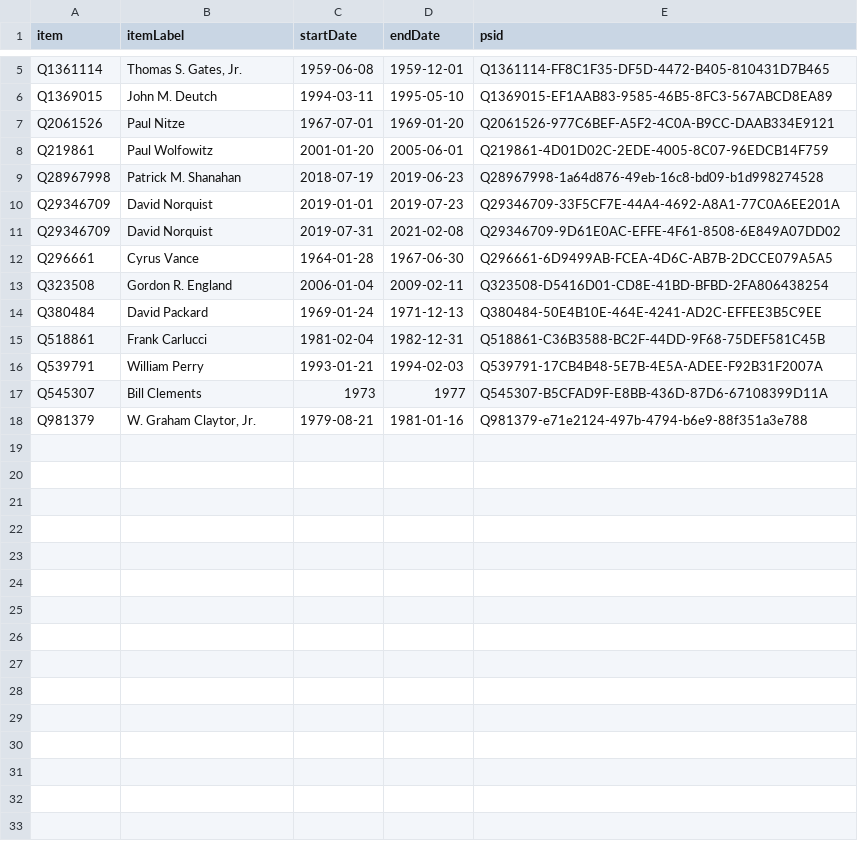
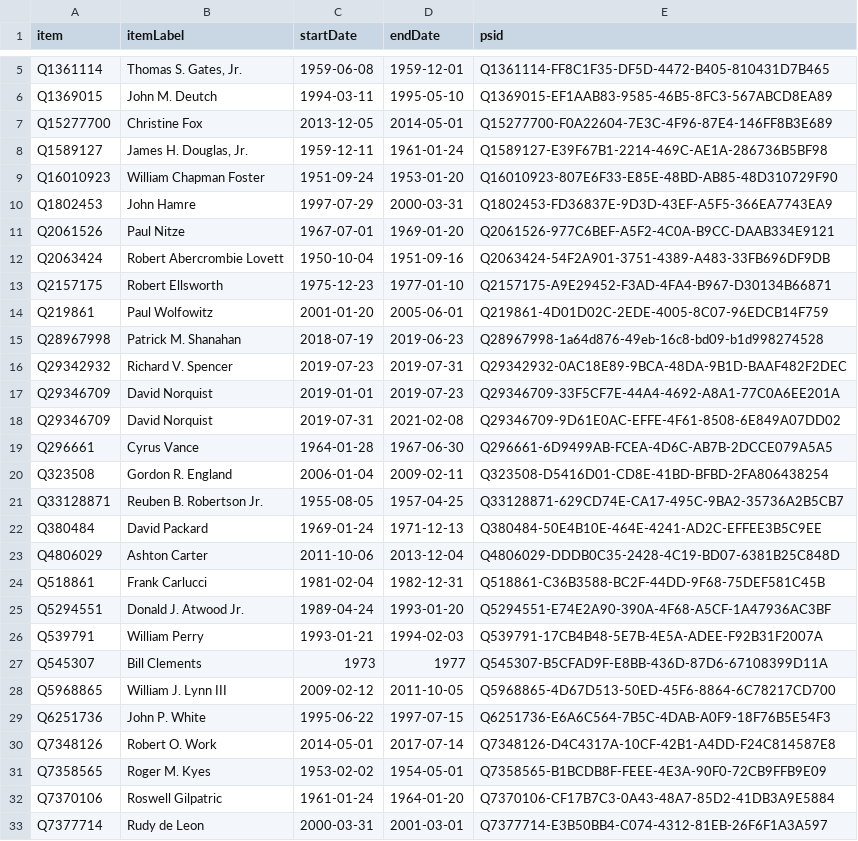
Before and after one commit to every-politician-scrapers/us-cabinet, a CSV file: sources/defence-deputy/wikidata.csv, drawn as a sheet; only a part is shown, gaps mark what is left out; the shorter side is filled out with more unchanged rows; the diff covers the shown part only.

Commit message:
Compare external sources to Wikidata

```diff
--- a/sources/defence-deputy/wikidata.csv
+++ b/sources/defence-deputy/wikidata.csv
@@ -6,5 +6,12 @@ Q1361114,"Thomas S. Gates, Jr.",1959-06-08,1959-12-01,Q1361114-FF8C1F35-DF5D-447
 Q1369015,John M. Deutch,1994-03-11,1995-05-10,Q1369015-EF1AAB83-9585-46B5-8FC3-567ABCD8EA89
+Q15277700,Christine Fox,2013-12-05,2014-05-01,Q15277700-F0A22604-7E3C-4F96-87E4-146FF8B3E689
+Q1589127,"James H. Douglas, Jr.",1959-12-11,1961-01-24,Q1589127-E39F67B1-2214-469C-AE1A-286736B5BF98
+Q16010923,William Chapman Foster,1951-09-24,1953-01-20,Q16010923-807E6F33-E85E-48BD-AB85-48D310729F90
+Q1802453,John Hamre,1997-07-29,2000-03-31,Q1802453-FD36837E-9D3D-43EF-A5F5-366EA7743EA9
 Q2061526,Paul Nitze,1967-07-01,1969-01-20,Q2061526-977C6BEF-A5F2-4C0A-B9CC-DAAB334E9121
+Q2063424,Robert Abercrombie Lovett,1950-10-04,1951-09-16,Q2063424-54F2A901-3751-4389-A483-33FB696DF9DB
+Q2157175,Robert Ellsworth,1975-12-23,1977-01-10,Q2157175-A9E29452-F3AD-4FA4-B967-D30134B66871
 Q219861,Paul Wolfowitz,2001-01-20,2005-06-01,Q219861-4D01D02C-2EDE-4005-8C07-96EDCB14F759
 Q28967998,Patrick M. Shanahan,2018-07-19,2019-06-23,Q28967998-1a64d876-49eb-16c8-bd09-b1d998274528
+Q29342932,Richard V. Spencer,2019-07-23,2019-07-31,Q29342932-0AC18E89-9BCA-48DA-9B1D-BAAF482F2DEC
 Q29346709,David Norquist,2019-01-01,2019-07-23,Q29346709-33F5CF7E-44A4-4692-A8A1-77C0A6EE201A
@@ -13,5 +20,14 @@ Q296661,Cyrus Vance,1964-01-28,1967-06-30,Q296661-6D9499AB-FCEA-4D6C-AB7B-2DCCE0
 Q323508,Gordon R. England,2006-01-04,2009-02-11,Q323508-D5416D01-CD8E-41BD-BFBD-2FA806438254
+Q33128871,Reuben B. Robertson Jr.,1955-08-05,1957-04-25,Q33128871-629CD74E-CA17-495C-9BA2-35736A2B5CB7
 Q380484,David Packard,1969-01-24,1971-12-13,Q380484-50E4B10E-464E-4241-AD2C-EFFEE3B5C9EE
+Q4806029,Ashton Carter,2011-10-06,2013-12-04,Q4806029-DDDB0C35-2428-4C19-BD07-6381B25C848D
 Q518861,Frank Carlucci,1981-02-04,1982-12-31,Q518861-C36B3588-BC2F-44DD-9F68-75DEF581C45B
+Q5294551,Donald J. Atwood Jr.,1989-04-24,1993-01-20,Q5294551-E74E2A90-390A-4F68-A5CF-1A47936AC3BF
 Q539791,William Perry,1993-01-21,1994-02-03,Q539791-17CB4B48-5E7B-4E5A-ADEE-F92B31F2007A
 Q545307,Bill Clements,1973,1977,Q545307-B5CFAD9F-E8BB-436D-87D6-67108399D11A
+Q5968865,William J. Lynn III,2009-02-12,2011-10-05,Q5968865-4D67D513-50ED-45F6-8864-6C78217CD700
+Q6251736,John P. White,1995-06-22,1997-07-15,Q6251736-E6A6C564-7B5C-4DAB-A0F9-18F76B5E54F3
+Q7348126,Robert O. Work,2014-05-01,2017-07-14,Q7348126-D4C4317A-10CF-42B1-A4DD-F24C814587E8
+Q7358565,Roger M. Kyes,1953-02-02,1954-05-01,Q7358565-B1BCDB8F-FEEE-4E3A-90F0-72CB9FFB9E09
+Q7370106,Roswell Gilpatric,1961-01-24,1964-01-20,Q7370106-CF17B7C3-0A43-48A7-85D2-41DB3A9E5884
+Q7377714,Rudy de Leon,2000-03-31,2001-03-01,Q7377714-E3B50BB4-C074-4312-81EB-26F6F1A3A597
```
Also changed, not shown: 4 added rows elsewhere in this file, sources/commerce-deputy/wikidata.csv, sources/deputy-attorney-general/diff.csv, 27 other files.
